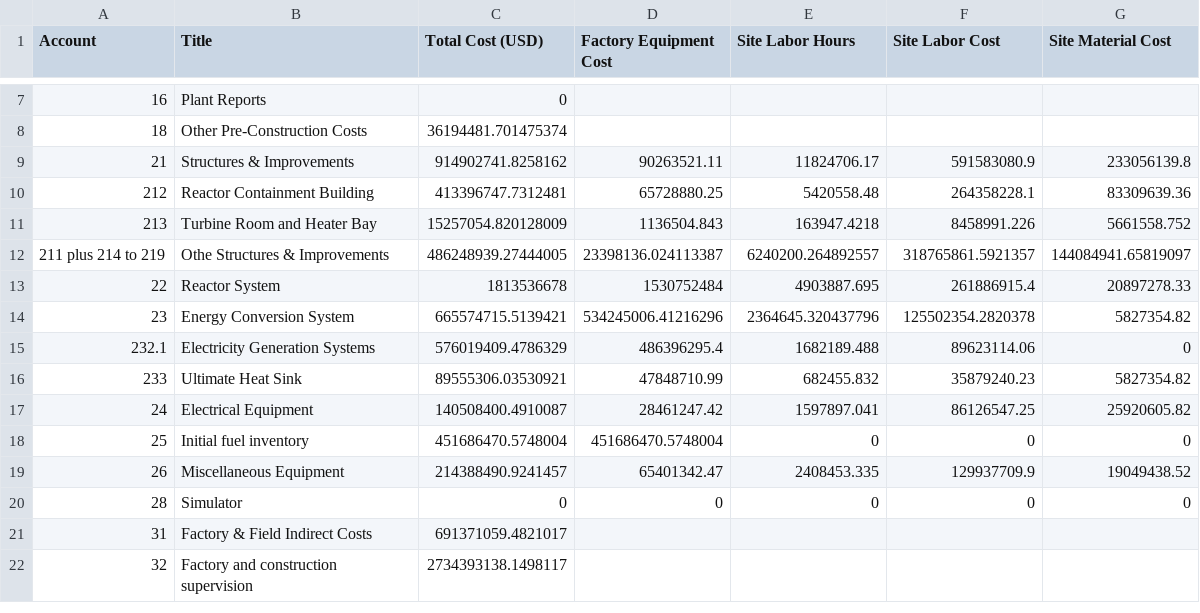
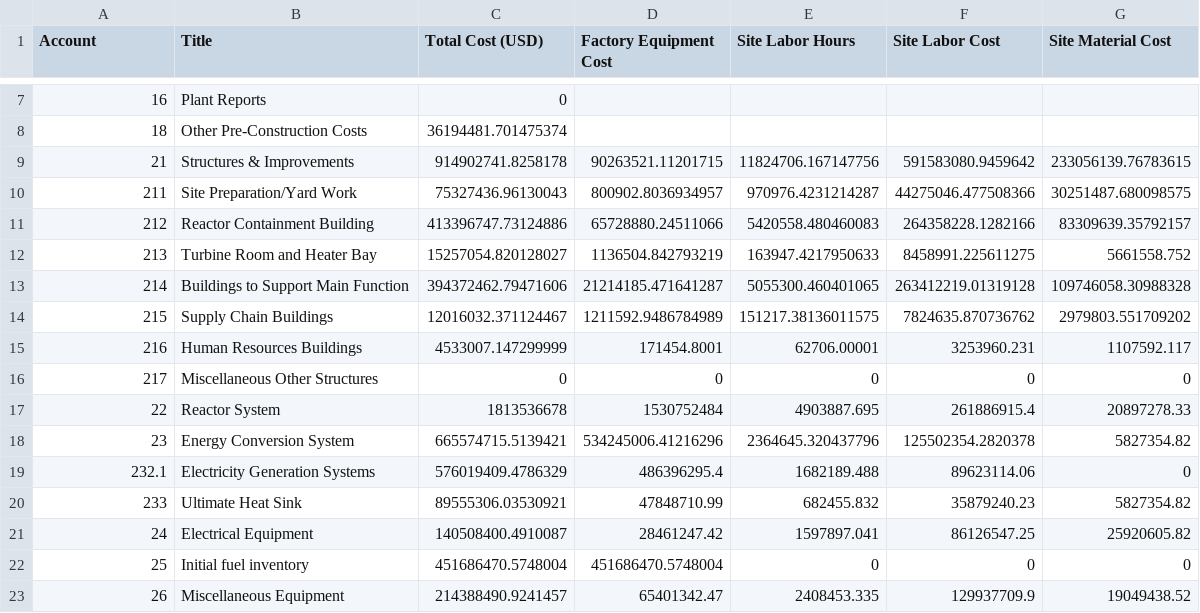
Before and after one commit to accert-dev/ACCERT, a CSV file: src/crf/data/HTGR_baseline.csv, drawn as a sheet; only a part is shown, gaps mark what is left out; the shorter side is filled out with more unchanged rows.

```diff
--- a/src/crf/data/HTGR_baseline.csv
+++ b/src/crf/data/HTGR_baseline.csv
@@ -8,6 +8,10 @@ Account,Title,Total Cost (USD),Factory Equipment Cost,Site Labor Hours,Site Labo
 18,Other Pre-Construction Costs,36194481.701475374,,,,
-21,Structures & Improvements,914902741.8258162,90263521.11,11824706.17,591583080.9,233056139.8
-212,Reactor Containment Building,413396747.7312481,65728880.25,5420558.48,264358228.1,83309639.36
-213,Turbine Room and Heater Bay,15257054.820128009,1136504.843,163947.4218,8458991.226,5661558.752
-211 plus 214 to 219,Othe Structures & Improvements,486248939.27444005,23398136.024113387,6240200.264892557,318765861.5921357,144084941.65819097
+21,Structures & Improvements,914902741.8258178,90263521.11201715,11824706.167147756,591583080.9459642,233056139.76783615
+211,Site Preparation/Yard Work,75327436.96130043,800902.8036934957,970976.4231214287,44275046.477508366,30251487.680098575
+212,Reactor Containment Building,413396747.73124886,65728880.24511066,5420558.480460083,264358228.1282166,83309639.35792157
+213,Turbine Room and Heater Bay,15257054.820128027,1136504.842793219,163947.4217950633,8458991.225611275,5661558.752
+214,Buildings to Support Main Function ,394372462.79471606,21214185.471641287,5055300.460401065,263412219.01319128,109746058.30988328
+215,Supply Chain Buildings,12016032.371124467,1211592.9486784989,151217.38136011575,7824635.870736762,2979803.551709202
+216,Human Resources Buildings,4533007.147299999,171454.8001,62706.00001,3253960.231,1107592.117
+217,Miscellaneous Other Structures,0,0,0,0,0
 22,Reactor System,1813536678,1530752484,4903887.695,261886915.4,20897278.33
```
Also changed, not shown: src/crf/data/AP1000_baseline.csv, src/crf/data/SFR_baseline.csv, 12 other files.
